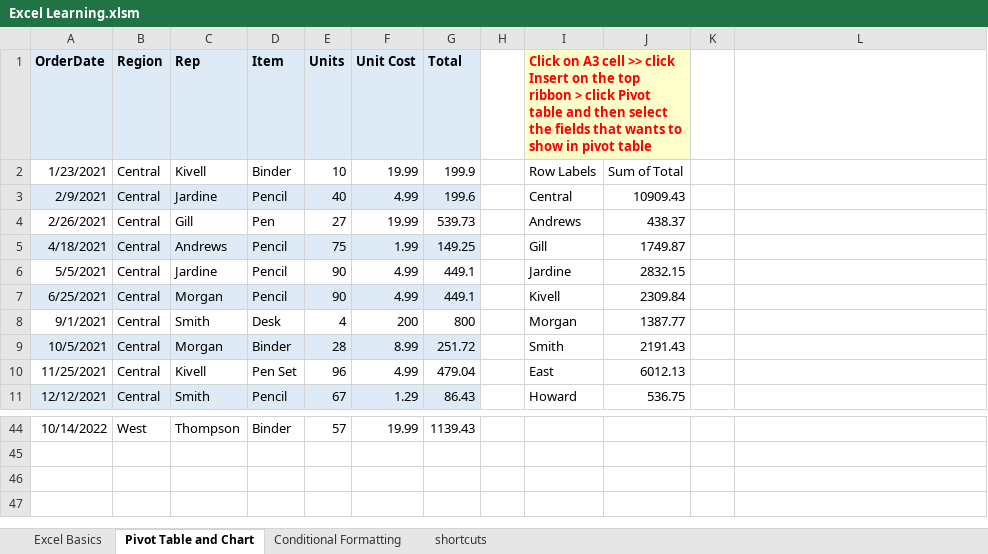
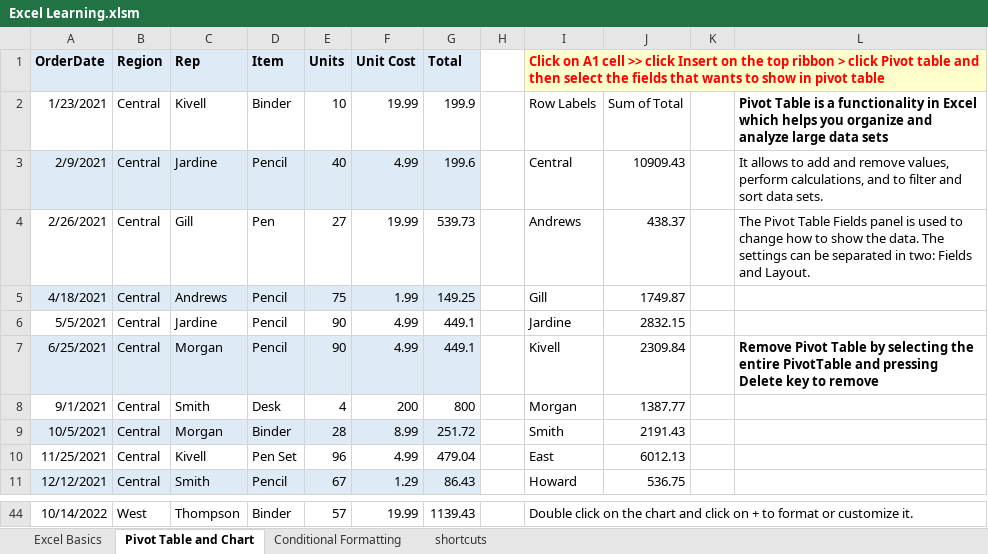
Before and after one commit to sumitarai/HealthDB, an Excel workbook: Excel Learning.xlsm, sheet Pivot Table and Chart, drawn as a sheet; only a part is shown, gaps mark what is left out; values as stored, in another font and other column widths than the file's, no borders; charts and pictures and table styles not drawn; the diff covers the shown part only; the diff names each change by its address in the sheet, - before the commit and + after, or states it on an @@ line.

```diff
--- a/Excel Learning.xlsm (sheet Pivot Table and Chart)
+++ b/Excel Learning.xlsm (sheet Pivot Table and Chart)
-I1: Click on A3 cell >>…
+I1: Click on A1 cell >>…
-I1:J1 merged
+I1:L1 merged
-K1:L1 fill: none
+K1:L1 fill: #FFFFCC
-L2: (empty)
+L2: Pivot Table is a functionality in Excel which helps you organize and analyze large data sets
-L3: (empty)
+L3: It allows to add and remove values, perform calculations, and to filter and sort data sets.
-L4: (empty)
+L4: The Pivot Table Fields panel is used to change how to show the data. The settings can be separated in two: Fields and Layout.
-L7: (empty)
+L7: Remove Pivot Table by selecting the entire PivotTable and pressing Delete key to remove
-I44: (empty)
+I44: Double click on the chart and click on + to format or customize it.
+I44:L44 merged
```
Also changed, not shown: 11 edited cells and merged cells elsewhere in this sheet, sheet Conditional Formatting, sheet Excel Basics, charts or pictures.
